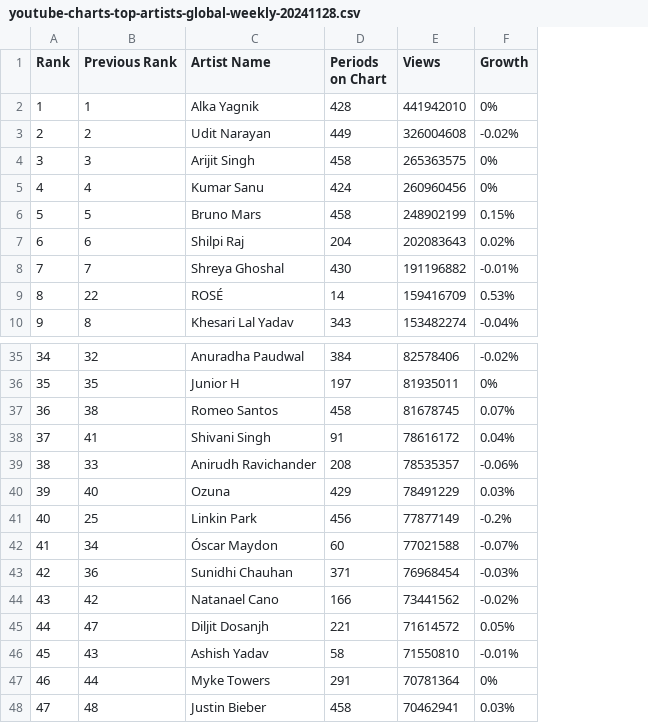
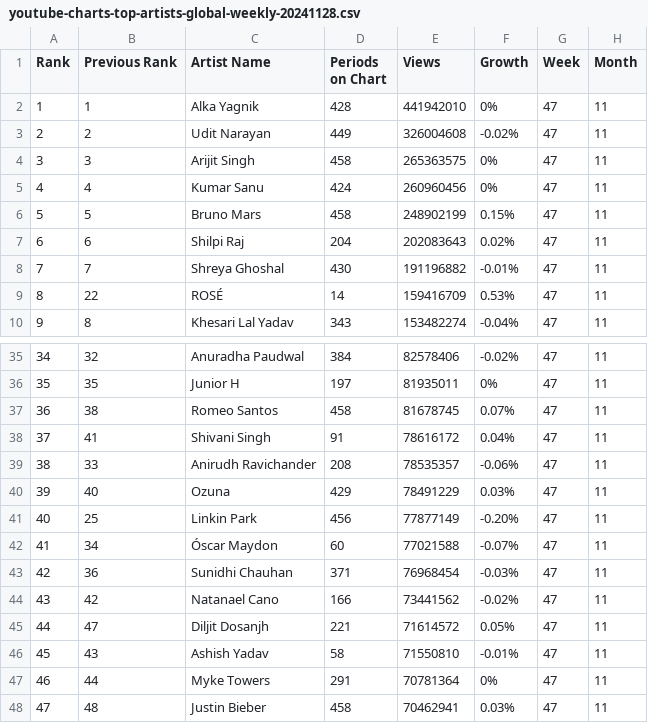
Before and after one commit to denisevaldivia/Proyecto_Ingenieria, a CSV file: datos_csv/youtube-charts-top-artists-global-weekly-20241128.csv, drawn as a sheet; only a part is shown, gaps mark what is left out; the diff names each change by its address in the sheet, - before the commit and + after, or states it on an @@ line.

```diff
--- a/datos_csv/youtube-charts-top-artists-global-weekly-20241128.csv
+++ b/datos_csv/youtube-charts-top-artists-global-weekly-20241128.csv
+column G (Week), rows 2-10: all 47; rows 35-48: all 47
+column H (Month), rows 2-10: all 11; rows 35-48: all 11
-F41 (Growth): -0.2%
+F41 (Growth): -0.20%
```
Also changed, not shown: datos_csv/youtube-charts-top-artists-global-weekly-20241024.csv, datos_csv/youtube-charts-top-artists-global-weekly-20241031.csv, 31 other files.
